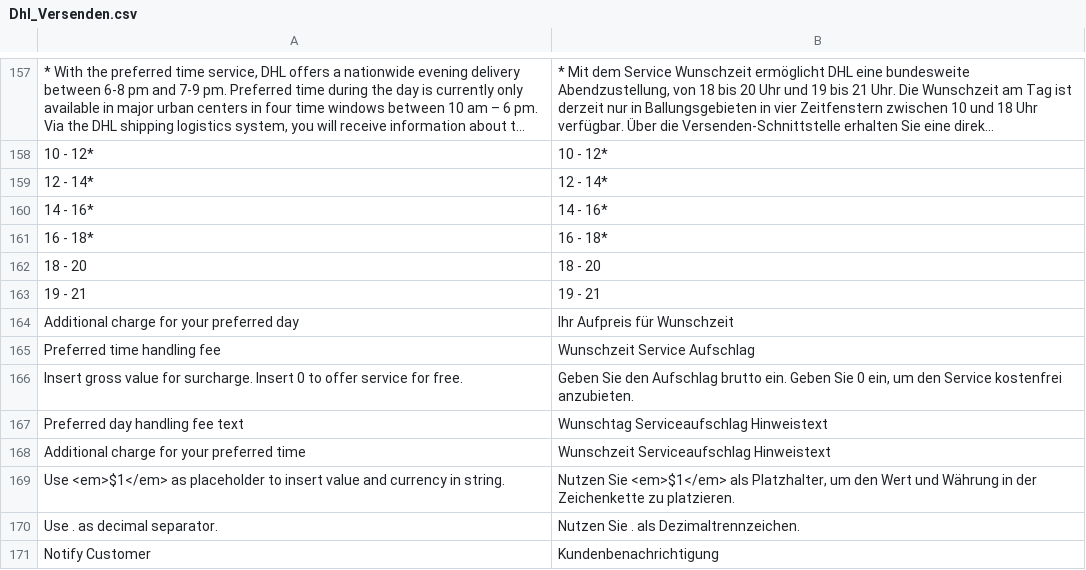
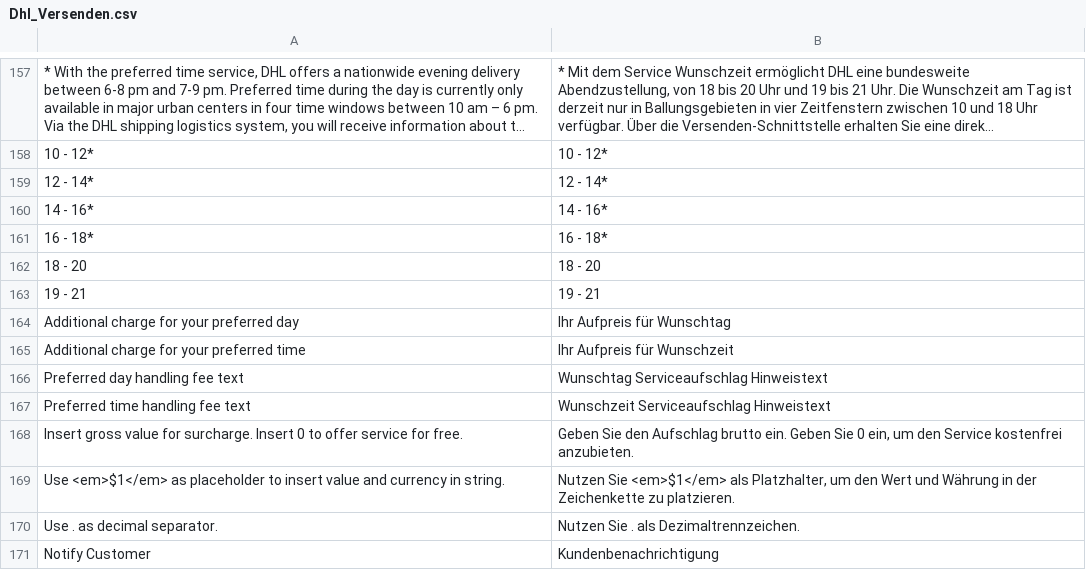
Before and after one commit to netresearch/dhl-module-versenden-m1, a CSV file: src/app/locale/de_DE/Dhl_Versenden.csv, drawn as a sheet; only a part is shown, gaps mark what is left out; long unchanged cells end in ….

```diff
--- a/src/app/locale/de_DE/Dhl_Versenden.csv
+++ b/src/app/locale/de_DE/Dhl_Versenden.csv
@@ -163,7 +163,7 @@
 "19 - 21","19 - 21"
-"Additional charge for your preferred day","Ihr Aufpreis für Wunschzeit"
-"Preferred time handling fee","Wunschzeit Service Aufschlag"
+"Additional charge for your preferred day","Ihr Aufpreis für Wunschtag"
+"Additional charge for your preferred time","Ihr Aufpreis für Wunschzeit"
+"Preferred day handling fee text","Wunschtag Serviceaufschlag Hinweistext"
+"Preferred time handling fee text","Wunschzeit Serviceaufschlag Hinweistext"
 "Insert gross value for surcharge. Insert 0 to offer service for free.","Geben Sie den Aufschlag brutto ein. Geben Sie 0 ein, um den Service kostenfrei anzubieten."
-"Preferred day handling fee text","Wunschtag Serviceaufschlag Hinweistext"
-"Additional charge for your preferred time","Wunschzeit Serviceaufschlag Hinweistext"
 "Use <em>$1</em> as placeholder to insert value and currency in string.","Nutzen Sie <em>$1</em> als Platzhalter, um den Wert und Währung in der Zeichenkette zu platzieren."
```
Also changed, not shown: src/app/locale/en_US/Dhl_Versenden.csv.
